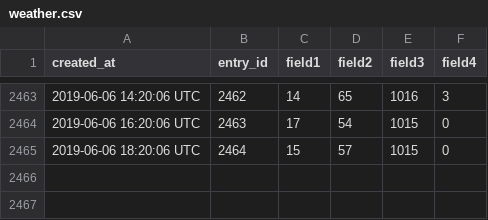
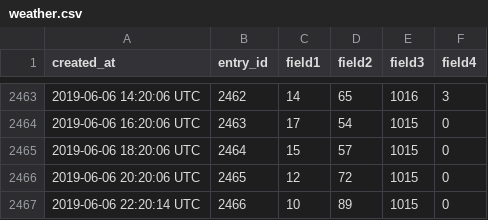
Before and after one commit to paulknewton/pi-tank-watcher, a CSV file: weather.csv, drawn as a sheet; only a part is shown, gaps mark what is left out; the diff names each change by its address in the sheet, - before the commit and + after, or states it on an @@ line.

Commit message:
Refreshed data file

```diff
--- a/weather.csv
+++ b/weather.csv
+row 2466: 2019-06-06 20:20:06 UTC | 2465 | 12 | 72 | 1015 | 0
+row 2467: 2019-06-06 22:20:14 UTC | 2466 | 10 | 89 | 1015 | 0
```
